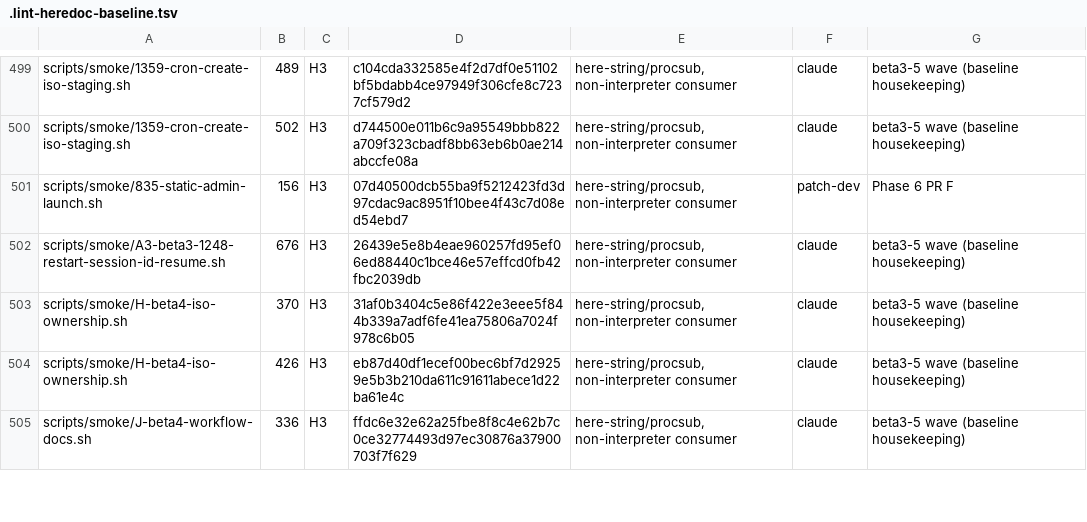
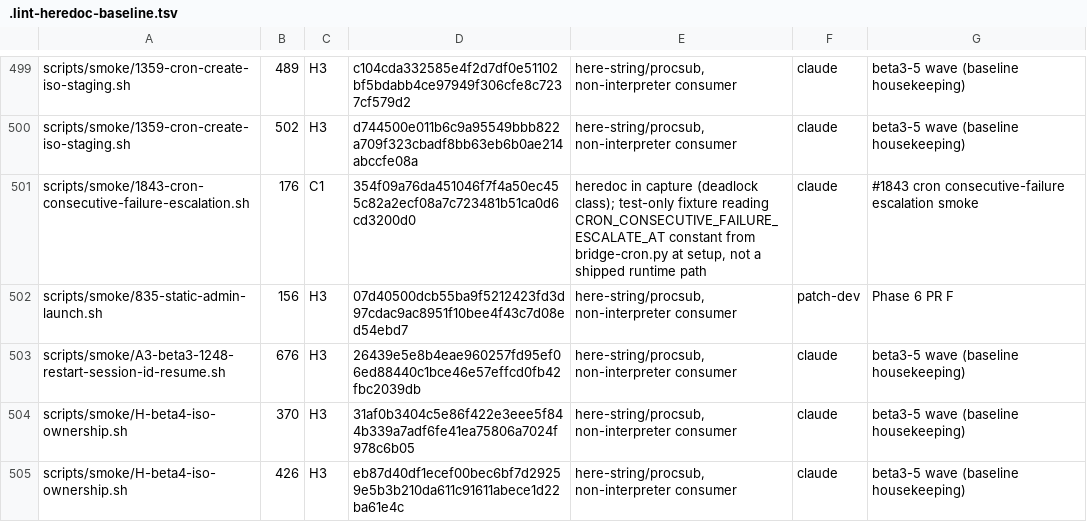
Before and after one commit to seanssoh/agent-bridge-public, a TSV file: .lint-heredoc-baseline.tsv, drawn as a sheet; only a part is shown, gaps mark what is left out; the shorter side is filled out with more unchanged rows; the diff names each change by its address in the sheet, - before the commit and + after, or states it on an @@ line.

```diff
--- a/.lint-heredoc-baseline.tsv
+++ b/.lint-heredoc-baseline.tsv
+row 501: scripts/smoke/1843-cron-consecutive-failure-escalation.sh | 176 | C1 | 354f09a76da451046f7f4a50ec455c82a2ecf08a7c723481b51ca0d6cd3200d0 | heredoc in capture (deadlock class); test-only fixture reading CRON_CONSECUTIVE_FAILURE_ESCALATE_AT constant from bridge-cron.py at setup, not a shipped runtime path | claude | #1843 cron consecutive-failure escalation smoke
```
